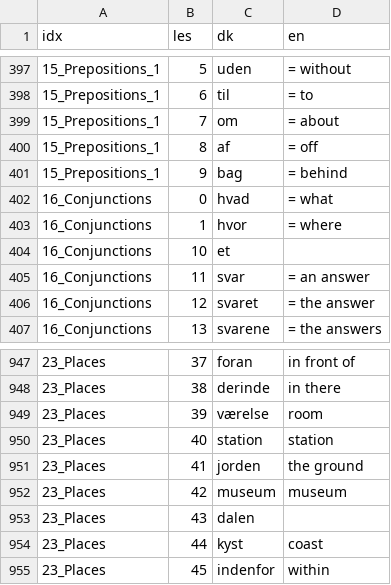
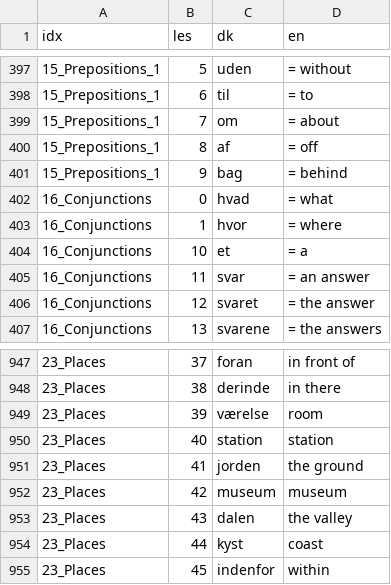
Before and after one commit to jgonzal1/fandom_scraper, a CSV file: data/danish_curated.csv, drawn as a sheet; only a part is shown, gaps mark what is left out.

Commit message:
+ csv for anki format, # empty ones

```diff
--- a/data/danish_curated.csv
+++ b/data/danish_curated.csv
@@ -403,3 +403,3 @@ idx,les,dk,en
 16_Conjunctions,1,hvor, = where
-16_Conjunctions,10,et,
+16_Conjunctions,10,et, = a
 16_Conjunctions,11,svar, = an answer
@@ -952,3 +952,3 @@ idx,les,dk,en
 23_Places,42,museum,museum
-23_Places,43,dalen,
+23_Places,43,dalen,the valley
 23_Places,44,kyst,coast
```
Also changed, not shown: 1 other file.
